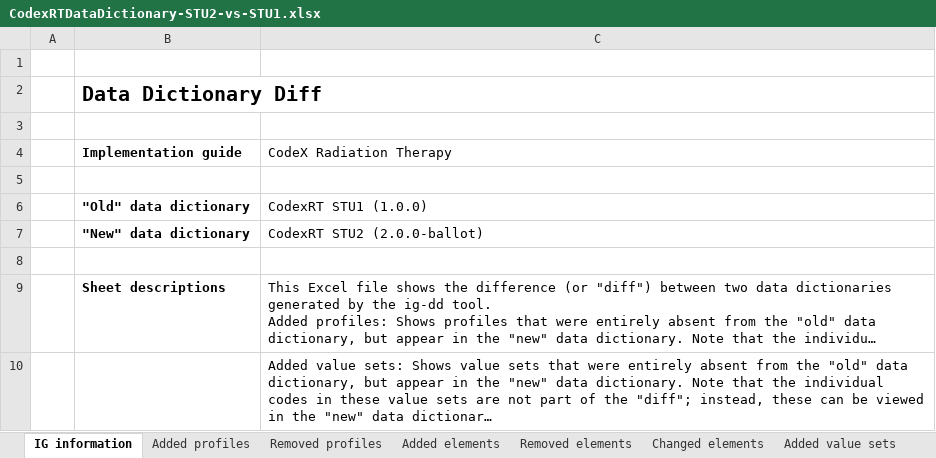
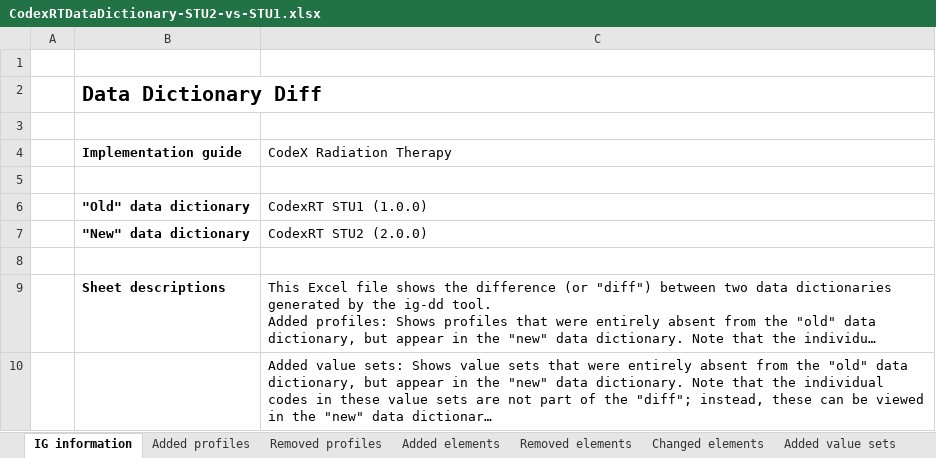
Before and after one commit to HL7/codex-radiation-therapy, an Excel workbook: input/images/CodexRTDataDictionary-STU2-vs-STU1.xlsx, sheet IG information, drawn as a sheet; long unchanged cells end in …; values as stored, in another font and other column widths than the file's, no borders; the diff names each change by its address in the sheet, - before the commit and + after, or states it on an @@ line.

```diff
--- a/input/images/CodexRTDataDictionary-STU2-vs-STU1.xlsx (sheet IG information)
+++ b/input/images/CodexRTDataDictionary-STU2-vs-STU1.xlsx (sheet IG information)
-C7 (CodeX Radiation Therapy): CodexRT STU2 (2.0.0-ballot)
+C7 (CodeX Radiation Therapy): CodexRT STU2 (2.0.0)
```
Also changed, not shown: sheet Value sets - changed codes, sheet Changed elements, sheet Removed elements, sheet Added elements, sheet Removed value sets, sheet Value sets - added codes, 1 more sheet, input/images/CodexRTDataDictionary-STU2.xlsx, input/images/data-dictionary/CodexRTDataDictionary-STU2.xlsx, 2 other files.
